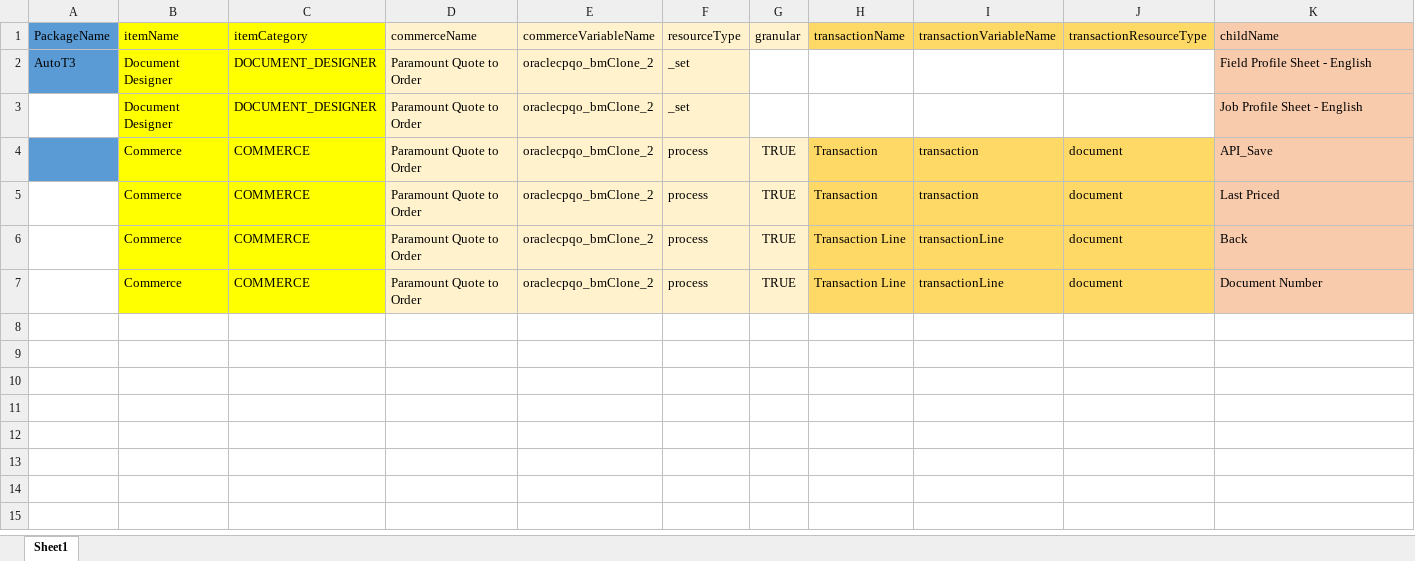
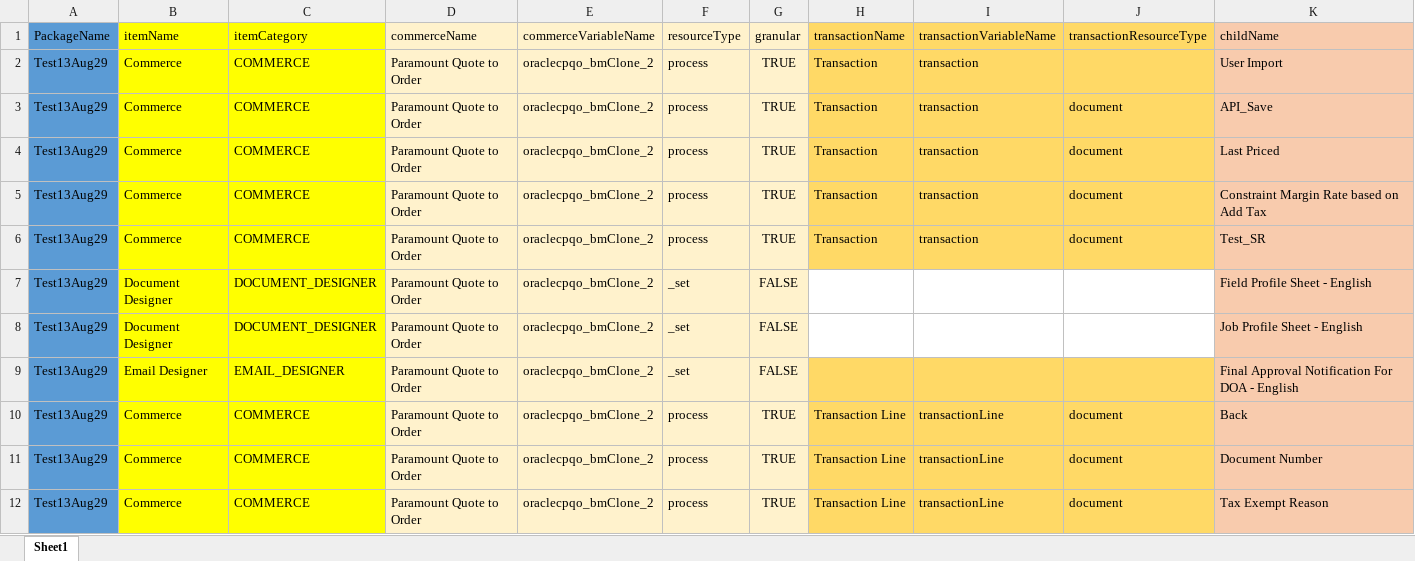
Before and after one commit to thakurnilesh/CMPX-Replit, an Excel workbook: migrate3.xlsx, sheet Sheet1, drawn as a sheet; only a part is shown; values as stored, in another font and other column widths than the file's, no borders; removed rows and columns are numbered as before the commit, all else as after; rows hold the shown columns only; the diff names each change by its address in the sheet, - before the commit and + after, or states it on an @@ line.

```diff
--- a/migrate3.xlsx (sheet Sheet1)
+++ b/migrate3.xlsx (sheet Sheet1)
-row 2: AutoT3 | Document Designer | DOCUMENT_DESIGNER | Paramount Quote to Order | oraclecpqo_bmClone_2 | _set |  |  |  |  | Field Profile Sheet - English
-row 3:  | Document Designer | DOCUMENT_DESIGNER | Paramount Quote to Order | oraclecpqo_bmClone_2 | _set |  |  |  |  | Job Profile Sheet - English
+row 2: Test13Aug29 | Commerce | COMMERCE | Paramount Quote to Order | oraclecpqo_bmClone_2 | process | TRUE | Transaction | transaction |  | User Import
-A3:A4 (PackageName): (empty)
+A3:A4 (PackageName): Test13Aug29
-A4 fill: none
+A4 fill: #5B9BD5
+row 5: Test13Aug29 | Commerce | COMMERCE | Paramount Quote to Order | oraclecpqo_bmClone_2 | process | TRUE | Transaction | transaction | document | Constraint Margin Rate based on Add Tax
+row 6: Test13Aug29 | Commerce | COMMERCE | Paramount Quote to Order | oraclecpqo_bmClone_2 | process | TRUE | Transaction | transaction | document | Test_SR
+row 7: Test13Aug29 | Document Designer | DOCUMENT_DESIGNER | Paramount Quote to Order | oraclecpqo_bmClone_2 | _set | FALSE |  |  |  | Field Profile Sheet - English
+row 8: Test13Aug29 | Document Designer | DOCUMENT_DESIGNER | Paramount Quote to Order | oraclecpqo_bmClone_2 | _set | FALSE |  |  |  | Job Profile Sheet - English
+row 9: Test13Aug29 | Email Designer | EMAIL_DESIGNER | Paramount Quote to Order | oraclecpqo_bmClone_2 | _set | FALSE |  |  |  | Final Approval Notification For DOA - English
-A10:A11 (PackageName): (empty)
+A10:A11 (PackageName): Test13Aug29
-A10:A11 fill: none
+A10:A11 fill: #5B9BD5
+row 12: Test13Aug29 | Commerce | COMMERCE | Paramount Quote to Order | oraclecpqo_bmClone_2 | process | TRUE | Transaction Line | transactionLine | document | Tax Exempt Reason
```
Also changed, not shown: migrate3 - Copy.xlsx, 3 other files.
